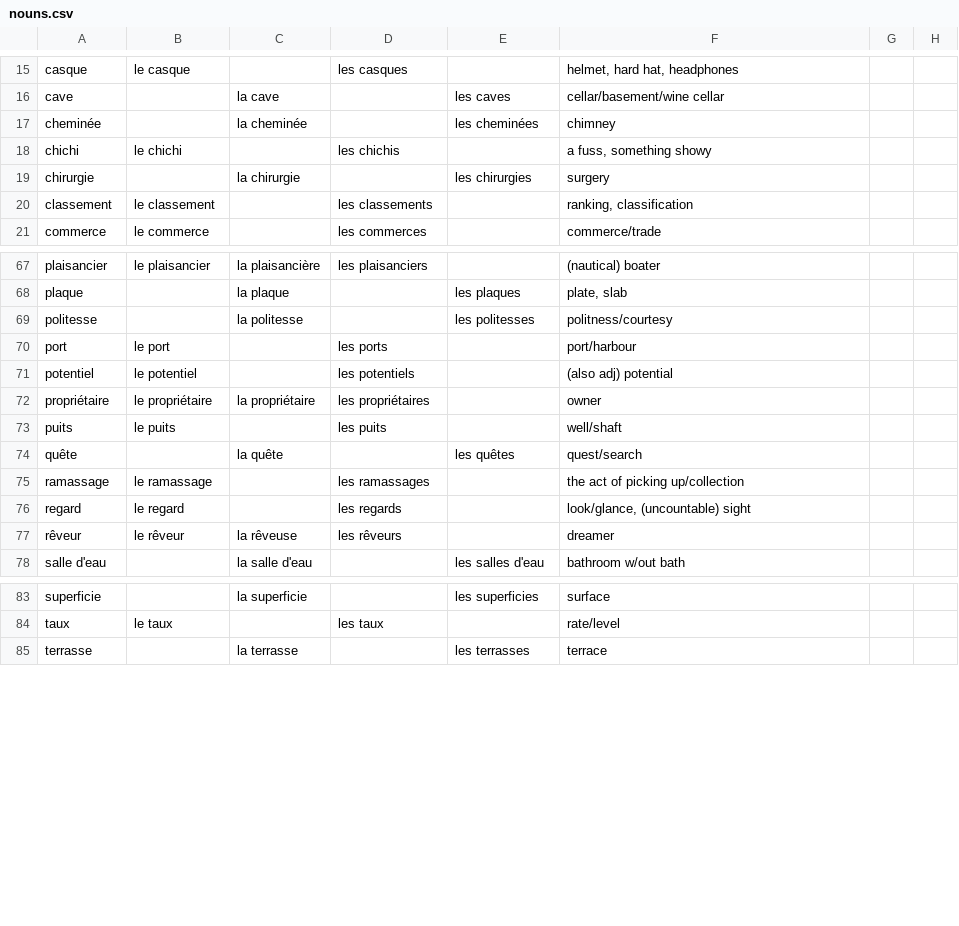
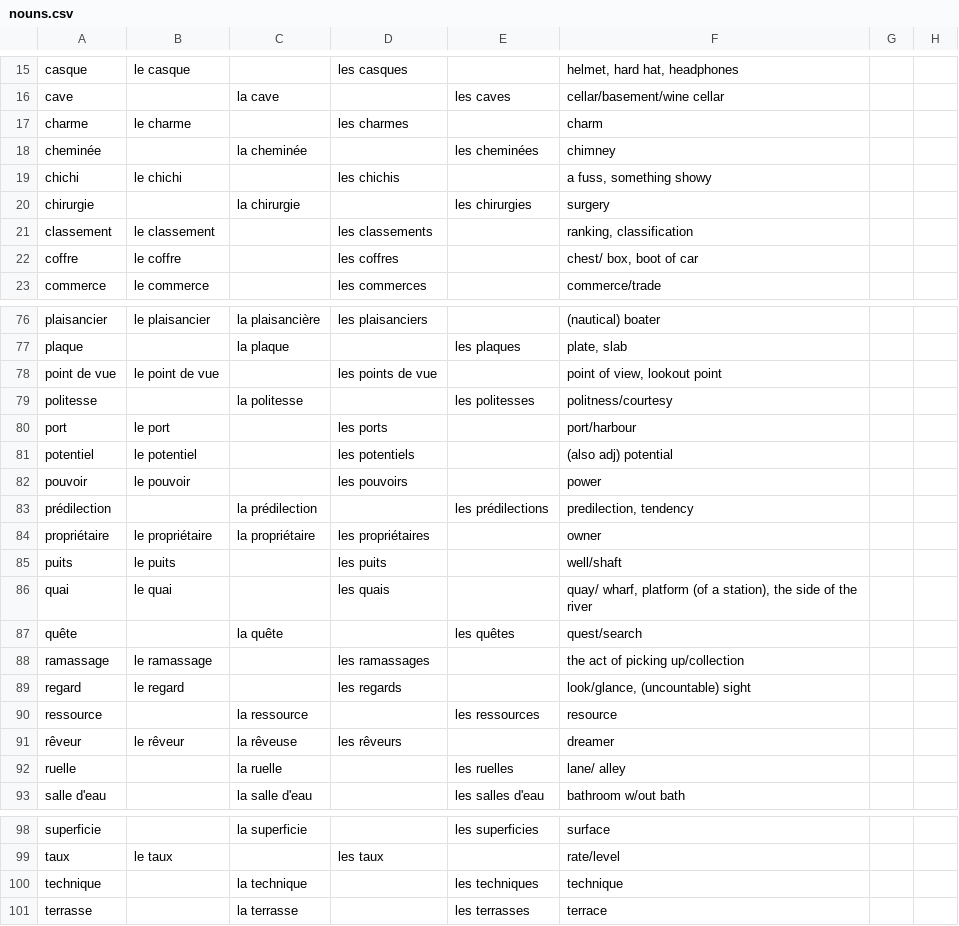
Before and after one commit to saltisgood/FrenchNotes, a CSV file: src/B1.4/Vocab/nouns.csv, drawn as a sheet; only a part is shown, gaps mark what is left out; the diff covers the shown part only; the diff names each change by its address in the sheet, - before the commit and + after, or states it on an @@ line.

```diff
--- a/src/B1.4/Vocab/nouns.csv
+++ b/src/B1.4/Vocab/nouns.csv
+row 17: charme | le charme |  | les charmes |  | charm
+row 22: coffre | le coffre |  | les coffres |  | chest/ box, boot of car
+row 78: point de vue | le point de vue |  | les points de vue |  | point of view, lookout point
+row 82: pouvoir | le pouvoir |  | les pouvoirs |  | power
+row 83: prédilection |  | la prédilection |  | les prédilections | predilection, tendency
+row 86: quai | le quai |  | les quais |  | quay/ wharf, platform (of a station), the side of the river
+row 90: ressource |  | la ressource |  | les ressources | resource
+row 92: ruelle |  | la ruelle |  | les ruelles | lane/ alley
+row 100: technique |  | la technique |  | les techniques | technique
```
Also changed, not shown: 7 added rows elsewhere in this file, src/B1.4/Vocab/adjectives.csv, src/B1.4/Vocab/misc.csv, 7 other files.
